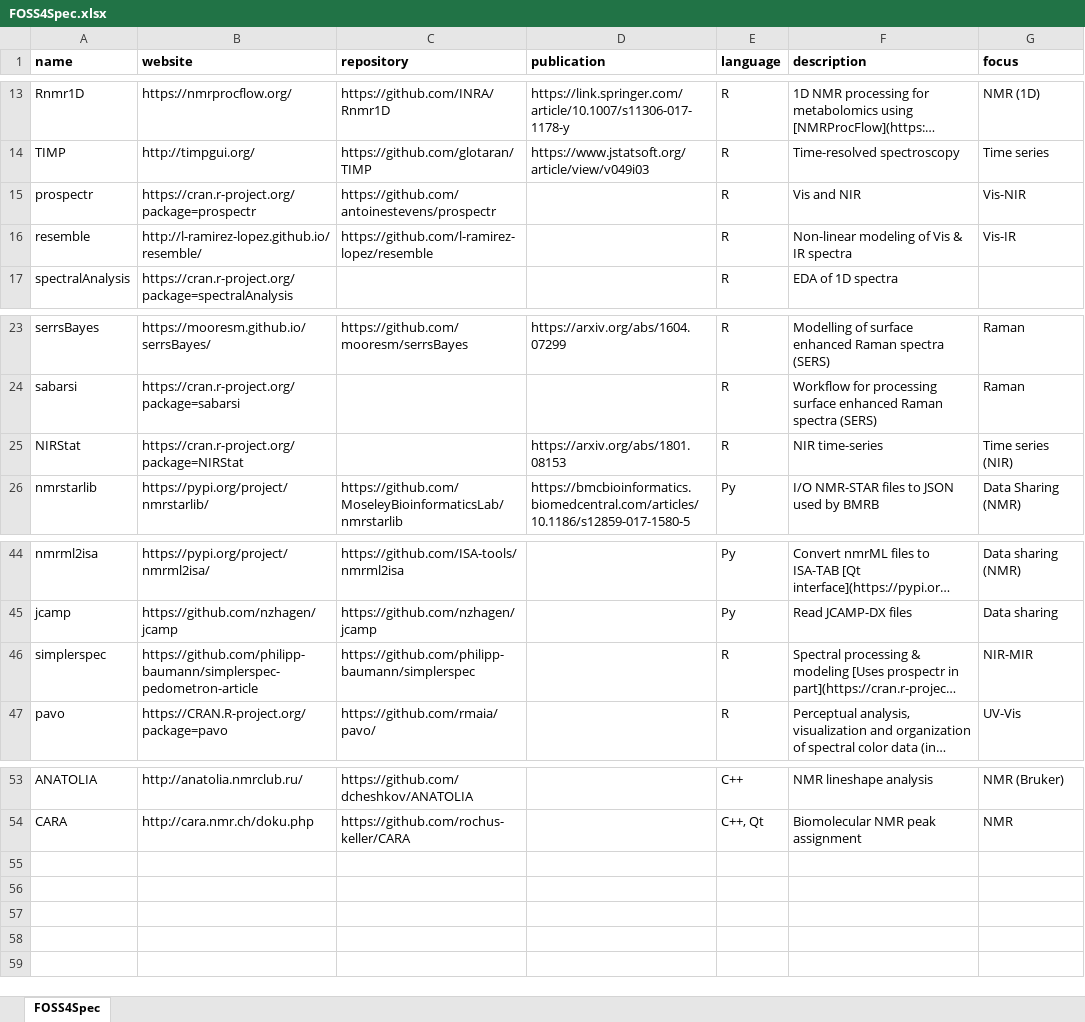
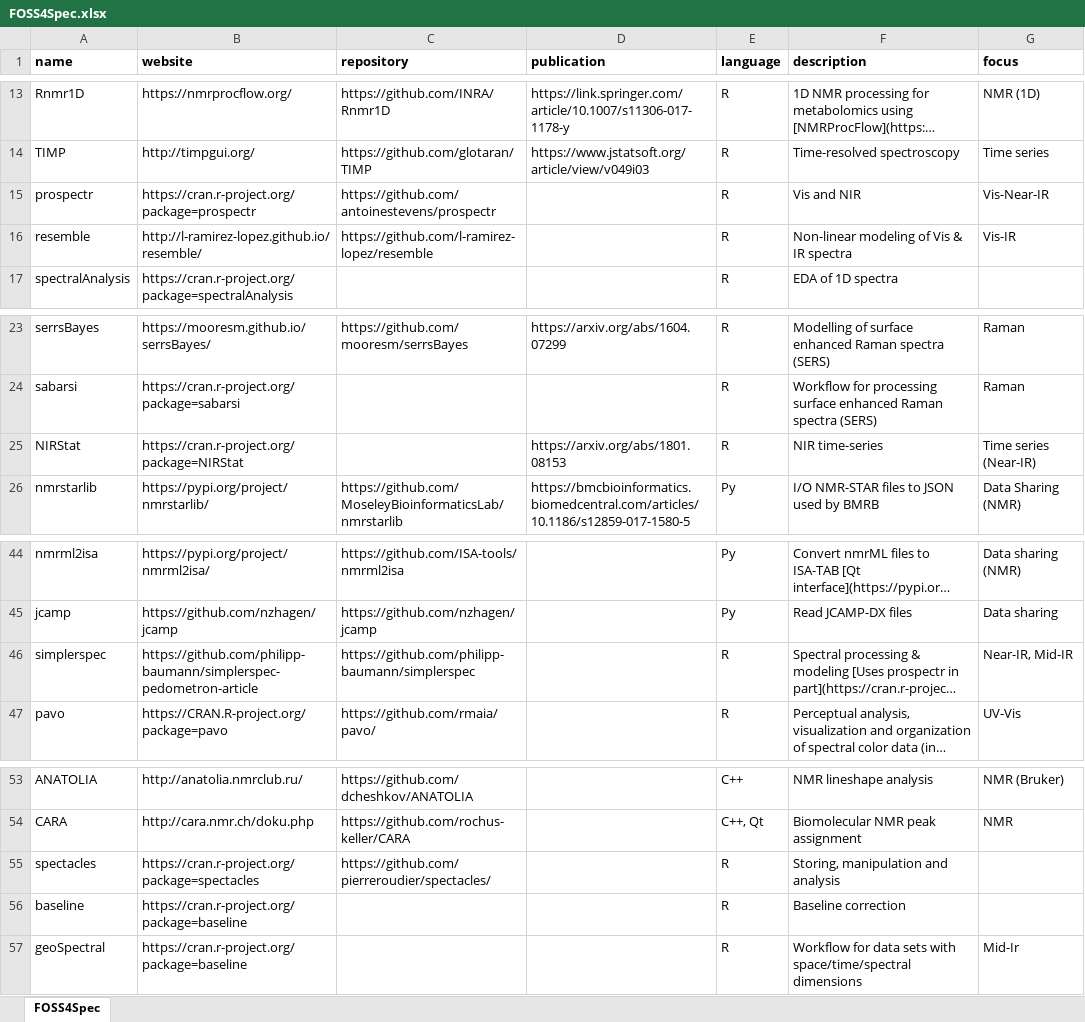
Before and after one commit to bryanhanson/FOSS4Spectroscopy, an Excel workbook: FOSS4Spec.xlsx, sheet FOSS4Spec, drawn as a sheet; only a part is shown, gaps mark what is left out; long unchanged cells end in …; values as stored, in another font and other column widths than the file's, no borders; the diff names each change by its address in the sheet, - before the commit and + after, or states it on an @@ line.

Commit message:
New entries to data base

```diff
--- a/FOSS4Spec.xlsx (sheet FOSS4Spec)
+++ b/FOSS4Spec.xlsx (sheet FOSS4Spec)
-G15 (focus): Vis-NIR
+G15 (focus): Vis-Near-IR
-G25 (focus): Time series (NIR)
+G25 (focus): Time series (Near-IR)
-G46 (focus): NIR-MIR
+G46 (focus): Near-IR, Mid-IR
+row 55: spectacles | https://cran.r-project.org/package=spectacles | https://github.com/pierreroudier/spectacles/ |  | R | Storing, manipulation and analysis
+row 56: baseline | https://cran.r-project.org/package=baseline |  |  | R | Baseline correction
+row 57: geoSpectral | https://cran.r-project.org/package=baseline |  |  | R | Workflow for data sets with space/time/spectral dimensions | Mid-Ir
```
